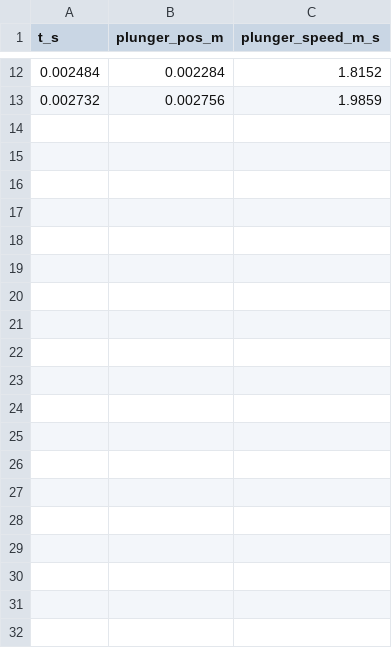
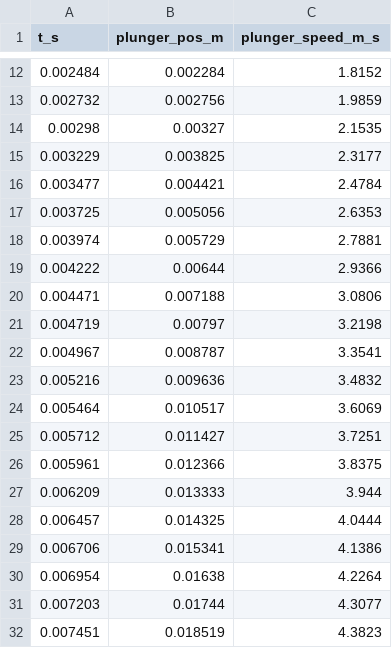
Before and after one commit to John-Cusack/solidmind-cad, a CSV file: examples/foam_dart_spring_launcher/expected_outputs/motion_trace.sample.csv, drawn as a sheet; only a part is shown, gaps mark what is left out; the diff covers the shown part only.

```diff
--- a/examples/foam_dart_spring_launcher/expected_outputs/motion_trace.sample.csv
+++ b/examples/foam_dart_spring_launcher/expected_outputs/motion_trace.sample.csv
@@ -13 +13,20 @@ t_s,plunger_pos_m,plunger_speed_m_s
 0.002732,0.002756,1.9859
+0.00298,0.00327,2.1535
+0.003229,0.003825,2.3177
+0.003477,0.004421,2.4784
+0.003725,0.005056,2.6353
+0.003974,0.005729,2.7881
+0.004222,0.00644,2.9366
+0.004471,0.007188,3.0806
+0.004719,0.00797,3.2198
+0.004967,0.008787,3.3541
+0.005216,0.009636,3.4832
+0.005464,0.010517,3.6069
+0.005712,0.011427,3.7251
+0.005961,0.012366,3.8375
+0.006209,0.013333,3.944
+0.006457,0.014325,4.0444
+0.006706,0.015341,4.1386
+0.006954,0.01638,4.2264
+0.007203,0.01744,4.3077
+0.007451,0.018519,4.3823
```
Also changed, not shown: 10 added rows elsewhere in this file, 8 other files.
